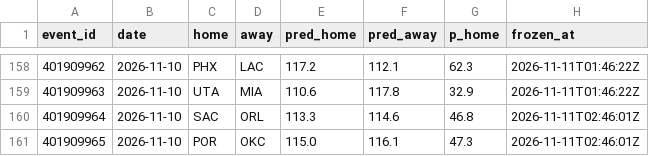
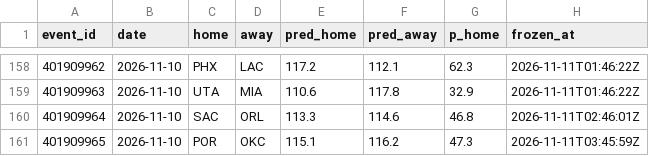
Before and after one commit to harisbyhaqi/hoopcast, a CSV file: data/frozen_predictions.csv, drawn as a sheet; only a part is shown, gaps mark what is left out.

```diff
--- a/data/frozen_predictions.csv
+++ b/data/frozen_predictions.csv
@@ -160,2 +160,2 @@ event_id,date,home,away,pred_home,pred_away,p_home,frozen_at
 401909964,2026-11-10,SAC,ORL,113.3,114.6,46.8,2026-11-11T02:46:01Z
-401909965,2026-11-10,POR,OKC,115.0,116.1,47.3,2026-11-11T02:46:01Z
+401909965,2026-11-10,POR,OKC,115.1,116.2,47.3,2026-11-11T03:45:59Z
```
Also changed, not shown: data/raw/games_raw.csv, data/schedule.csv, 8 other files.
